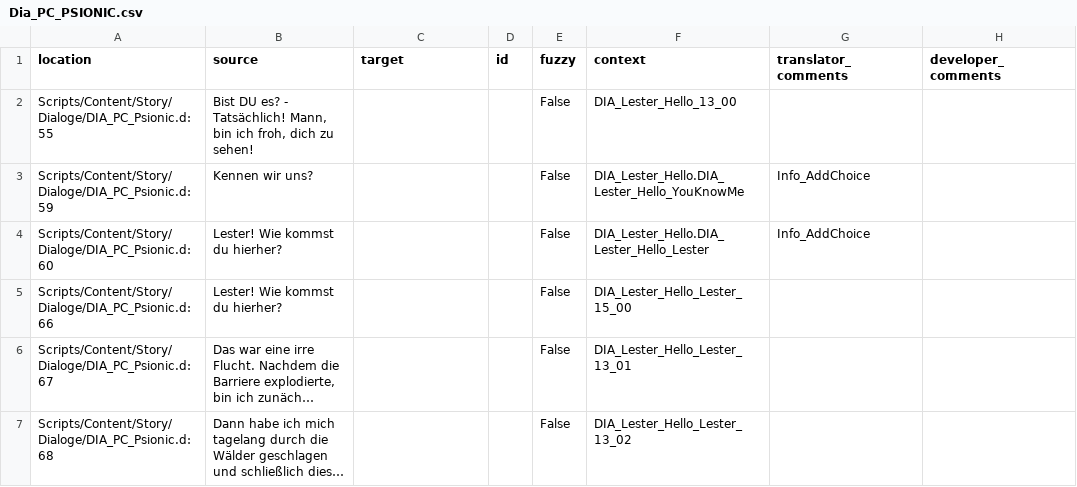
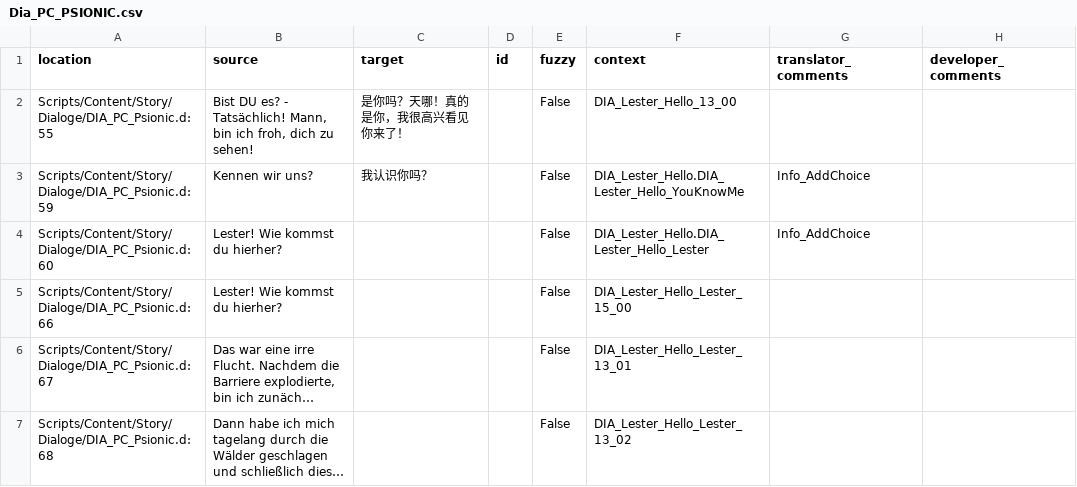
Before and after one commit to auronen/Gothic-2-localization, a CSV file: .translations/zh_Hans/Dia_PC_PSIONIC.csv, drawn as a sheet; only a part is shown; long unchanged cells end in ….

Commit message:
Translated using Weblate (Chinese (Simplified))
Currently translated at 1.2% (2 of 157 strings)

Translation: Gothic 2: Night of the Raven/Dia_PC_PSIONIC
Translate-URL: http://weblate.cokoliv.eu/projects/gothic-2-night-of-the-raven/dia_pc_psionic/zh_Hans/

```diff
--- a/.translations/zh_Hans/Dia_PC_PSIONIC.csv
+++ b/.translations/zh_Hans/Dia_PC_PSIONIC.csv
@@ -1,4 +1,4 @@
 "location","source","target","id","fuzzy","context","translator_comments","developer_comments"
-"Scripts/Content/Story/Dialoge/DIA_PC_Psionic.d:55","Bist DU es? - Tatsächlich! Mann, bin ich froh, dich zu sehen!","","","False","DIA_Lester_Hello_13_00","",""
-"Scripts/Content/Story/Dialoge/DIA_PC_Psionic.d:59","Kennen wir uns?","","","False","DIA_Lester_Hello.DIA_Lester_Hello_YouKnowMe","Info_AddChoice",""
+"Scripts/Content/Story/Dialoge/DIA_PC_Psionic.d:55","Bist DU es? - Tatsächlich! Mann, bin ich froh, dich zu sehen!","是你吗？天哪！真的是你，我很高兴看见你来了！","","False","DIA_Lester_Hello_13_00","",""
+"Scripts/Content/Story/Dialoge/DIA_PC_Psionic.d:59","Kennen wir uns?","我认识你吗？","","False","DIA_Lester_Hello.DIA_Lester_Hello_YouKnowMe","Info_AddChoice",""
 "Scripts/Content/Story/Dialoge/DIA_PC_Psionic.d:60","Lester! Wie kommst du hierher?","","","False","DIA_Lester_Hello.DIA_Lester_Hello_Lester","Info_AddChoice",""
```
